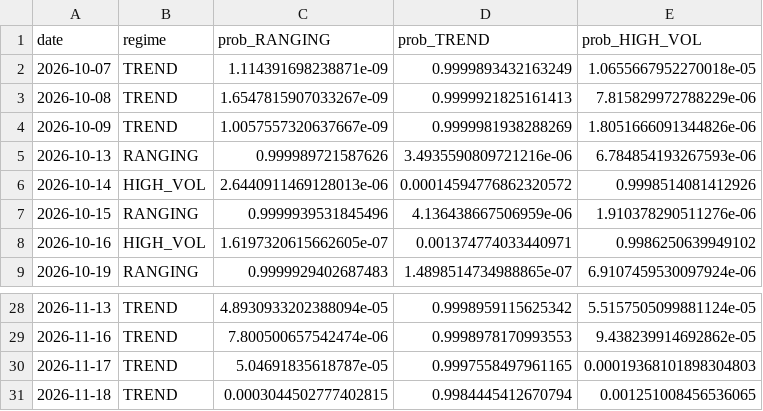
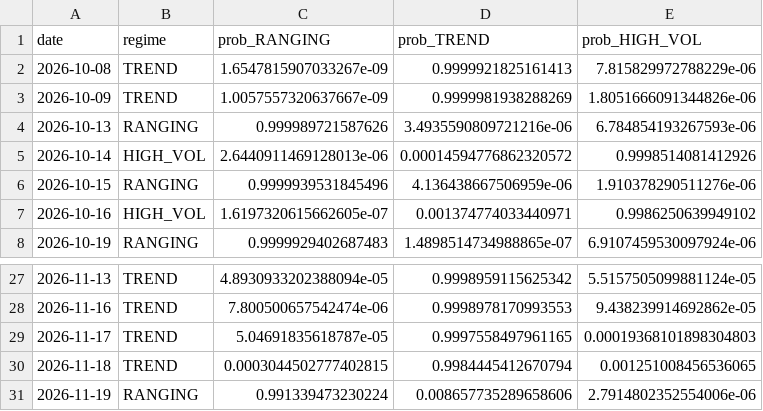
Before and after one commit to diego46watt/eur-regime-signals, a CSV file: regime_log.csv, drawn as a sheet; only a part is shown, gaps mark what is left out.

Commit message:
regime: 2026-11-20

```diff
--- a/regime_log.csv
+++ b/regime_log.csv
@@ -1,3 +1,2 @@
 date,regime,prob_RANGING,prob_TREND,prob_HIGH_VOL
-2026-10-07,TREND,1.114391698238871e-09,0.9999893432163249,1.0655667952270018e-05
 2026-10-08,TREND,1.6547815907033267e-09,0.9999921825161413,7.815829972788229e-06
@@ -31 +30,2 @@ date,regime,prob_RANGING,prob_TREND,prob_HIGH_VOL
 2026-11-18,TREND,0.0003044502777402815,0.9984445412670794,0.001251008456536065
+2026-11-19,RANGING,0.991339473230224,0.008657735289658606,2.7914802352554006e-06
```
